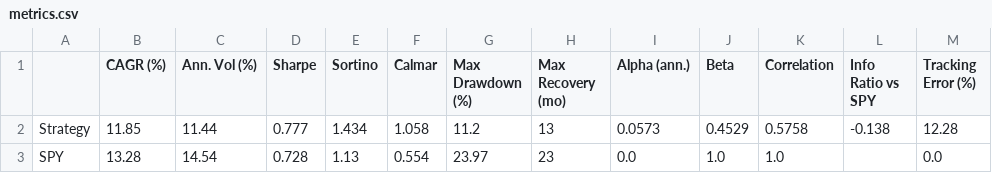
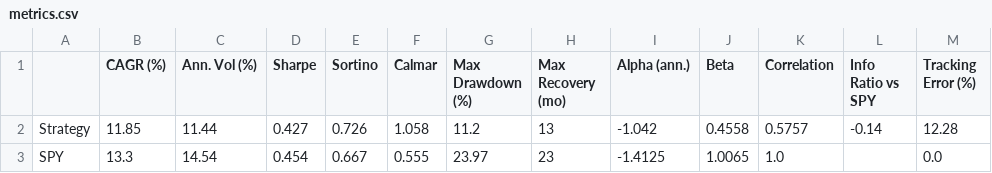
Before and after one commit to karos2504/Quantitative-Trading, a CSV file: strategies/reports/metrics.csv, drawn as a sheet; only a part is shown; the diff names each change by its address in the sheet, - before the commit and + after, or states it on an @@ line.

```diff
--- a/strategies/reports/metrics.csv
+++ b/strategies/reports/metrics.csv
-D2 (Sharpe): 0.777
+D2 (Sharpe): 0.427
-E2 (Sortino): 1.434
+E2 (Sortino): 0.726
-I2 (Alpha (ann.)): 0.0573
+I2 (Alpha (ann.)): -1.042
-J2 (Beta): 0.4529
+J2 (Beta): 0.4558
-K2 (Correlation): 0.5758
+K2 (Correlation): 0.5757
-L2 (Info Ratio vs SPY): -0.138
+L2 (Info Ratio vs SPY): -0.14
-B3 (CAGR (%)): 13.28
+B3 (CAGR (%)): 13.3
-D3 (Sharpe): 0.728
+D3 (Sharpe): 0.454
-E3 (Sortino): 1.13
+E3 (Sortino): 0.667
-F3 (Calmar): 0.554
+F3 (Calmar): 0.555
-I3 (Alpha (ann.)): 0.0
+I3 (Alpha (ann.)): -1.4125
-J3 (Beta): 1.0
+J3 (Beta): 1.0065
```
Also changed, not shown: strategies/reports/order_book.csv, 21 other files.
